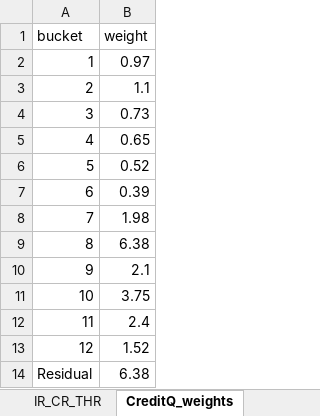
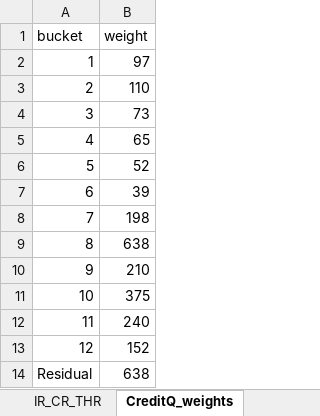
Before and after one commit to ivanshuer/SIMM, an Excel workbook: simm_config.xlsx, sheet CreditQ_weights, drawn as a sheet; values as stored, in another font and other column widths than the file's, no borders; the diff names each change by its address in the sheet, - before the commit and + after, or states it on an @@ line.

Commit message:
First draft for creditQ. Haven't solved the sec problem. C63

```diff
--- a/simm_config.xlsx (sheet CreditQ_weights)
+++ b/simm_config.xlsx (sheet CreditQ_weights)
-B2 (weight): 0.97
+B2 (weight): 97
-B3 (weight): 1.1
+B3 (weight): 110
-B4 (weight): 0.73
+B4 (weight): 73
-B5 (weight): 0.65
+B5 (weight): 65
-B6 (weight): 0.52
+B6 (weight): 52
-B7 (weight): 0.39
+B7 (weight): 39
-B8 (weight): 1.98
+B8 (weight): 198
-B9 (weight): 6.38
+B9 (weight): 638
-B10 (weight): 2.1
+B10 (weight): 210
-B11 (weight): 3.75
+B11 (weight): 375
-B12 (weight): 2.4
+B12 (weight): 240
-B13 (weight): 1.52
+B13 (weight): 152
-B14 (weight): 6.38
+B14 (weight): 638
```
Also changed, not shown: sheet simm_input, sheet run_cases, sheet CreditQ_CR_THR, 3 other files.
